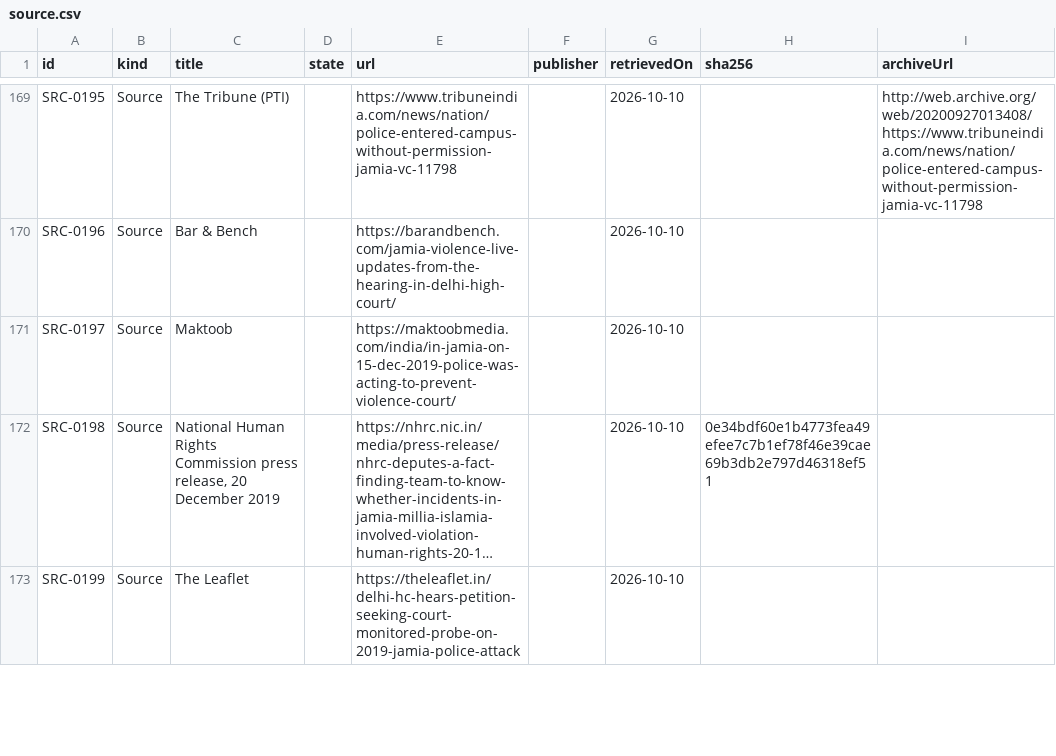
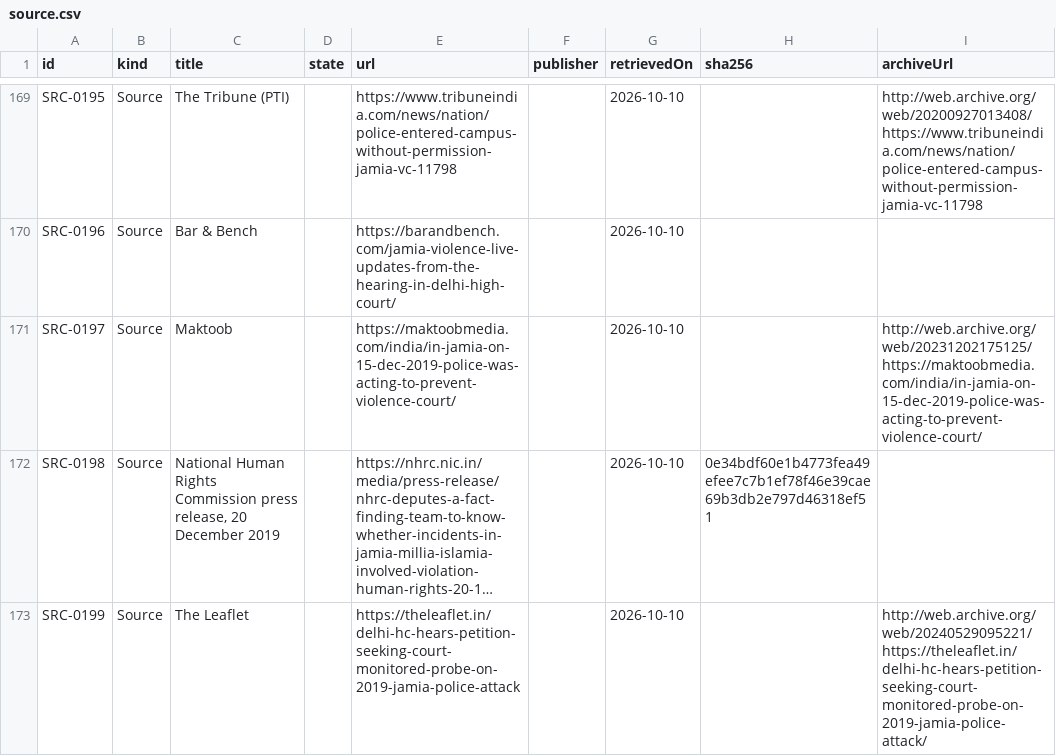
Before and after one commit to Varnasr/WhoGaveTheOrder, a CSV file: data/export/source.csv, drawn as a sheet; only a part is shown, gaps mark what is left out; long unchanged cells end in …; the diff covers the shown part only; the diff names each change by its address in the sheet, - before the commit and + after, or states it on an @@ line.

```diff
--- a/data/export/source.csv
+++ b/data/export/source.csv
-I171 (archiveUrl): (empty)
+I171 (archiveUrl): http://web.archive.org/web/20231202175125/https://maktoobmedia.com/india/in-jamia-on-15-dec-2019-police-was-acting-to-prevent-violence-court/
-I173 (archiveUrl): (empty)
+I173 (archiveUrl): http://web.archive.org/web/20240529095221/https://theleaflet.in/delhi-hc-hears-petition-seeking-court-monitored-probe-on-2019-jamia-police-attack/
```
Also changed, not shown: 4 edited cells elsewhere in this file, 5 other files.
